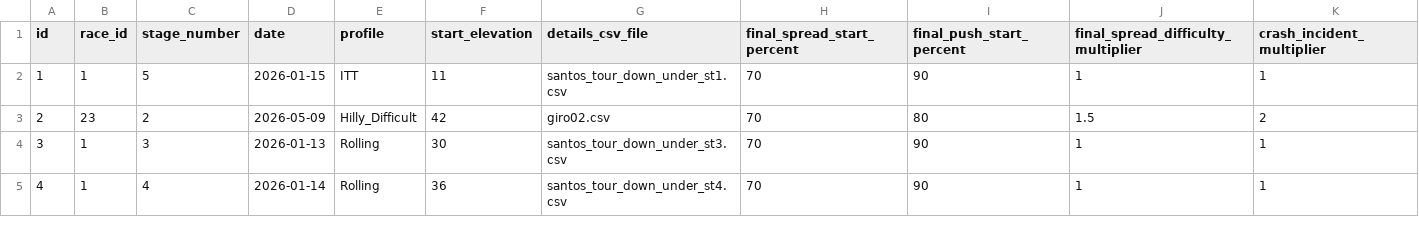
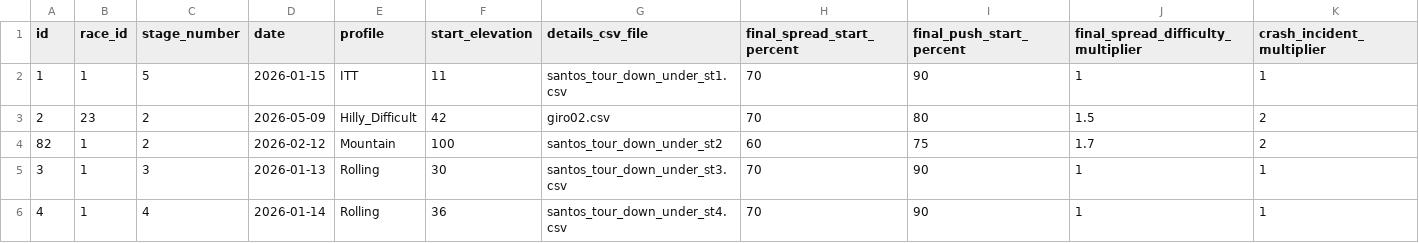
Before and after one commit to michaelkrinningersg-coder/velo, a CSV file: data/csv/stages.csv, drawn as a sheet; only a part is shown; rows hold the shown columns only; the diff names each change by its address in the sheet, - before the commit and + after, or states it on an @@ line.

```diff
--- a/data/csv/stages.csv
+++ b/data/csv/stages.csv
+row 4: 82 | 1 | 2 | 2026-02-12 | Mountain | 100 | santos_tour_down_under_st2 | 60 | 75 | 1.7 | 2
```
Also changed, not shown: 1 other file.
